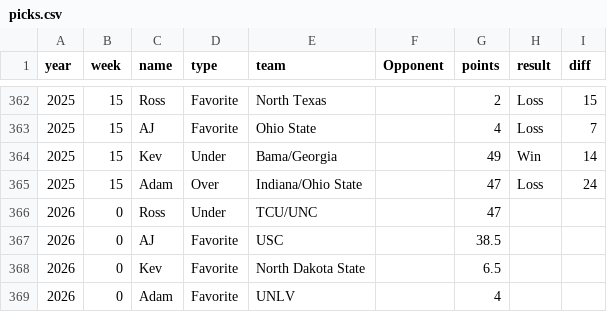
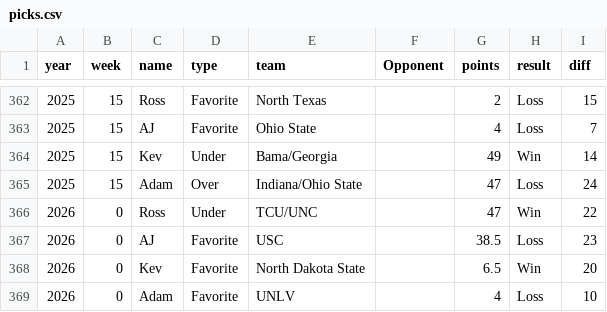
Before and after one commit to kevinjknudson/RBWR, a CSV file: picks.csv, drawn as a sheet; only a part is shown, gaps mark what is left out.

Commit message:
Sync picks from sheet

```diff
--- a/picks.csv
+++ b/picks.csv
@@ -365,5 +365,5 @@ year,week,name,type,team,Opponent,points,result,diff
 2025,15,Adam,Over,Indiana/Ohio State,,47,Loss,24
-2026,0,Ross,Under,TCU/UNC,,47,,
-2026,0,AJ,Favorite,USC,,38.5,,
-2026,0,Kev,Favorite,North Dakota State,,6.5,,
-2026,0,Adam,Favorite,UNLV,,4,,
+2026,0,Ross,Under,TCU/UNC,,47,Win,22
+2026,0,AJ,Favorite,USC,,38.5,Loss,23
+2026,0,Kev,Favorite,North Dakota State,,6.5,Win,20
+2026,0,Adam,Favorite,UNLV,,4,Loss,10
```
